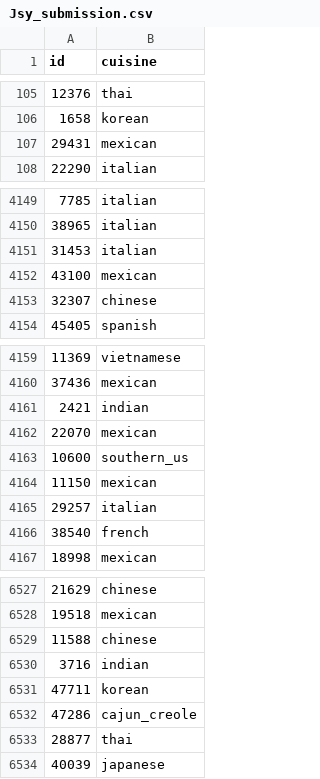
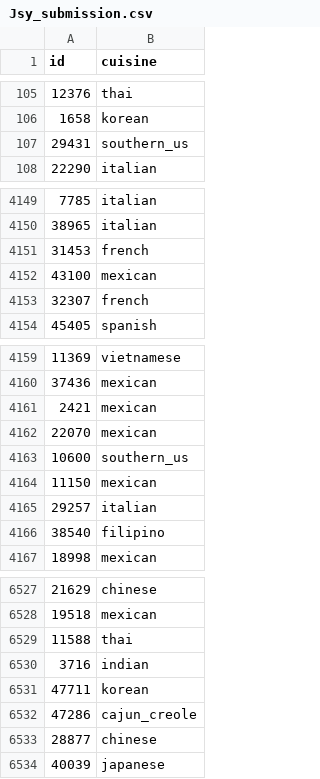
Before and after one commit to Jsoyeon/OSSP_JSY, a CSV file: Jsy_submission.csv, drawn as a sheet; only a part is shown, gaps mark what is left out; the diff covers the shown part only.

```diff
--- a/Jsy_submission.csv
+++ b/Jsy_submission.csv
@@ -106,3 +106,3 @@ id,cuisine
 1658,korean
-29431,mexican
+29431,southern_us
 22290,italian
@@ -4150,5 +4150,5 @@ id,cuisine
 38965,italian
-31453,italian
+31453,french
 43100,mexican
-32307,chinese
+32307,french
 45405,spanish
@@ -4160,3 +4160,3 @@ id,cuisine
 37436,mexican
-2421,indian
+2421,mexican
 22070,mexican
@@ -4165,3 +4165,3 @@ id,cuisine
 29257,italian
-38540,french
+38540,filipino
 18998,mexican
@@ -6528,3 +6528,3 @@ id,cuisine
 19518,mexican
-11588,chinese
+11588,thai
 3716,indian
@@ -6532,3 +6532,3 @@ id,cuisine
 47286,cajun_creole
-28877,thai
+28877,chinese
 40039,japanese
```
Also changed, not shown: 112 edited cells elsewhere in this file.
